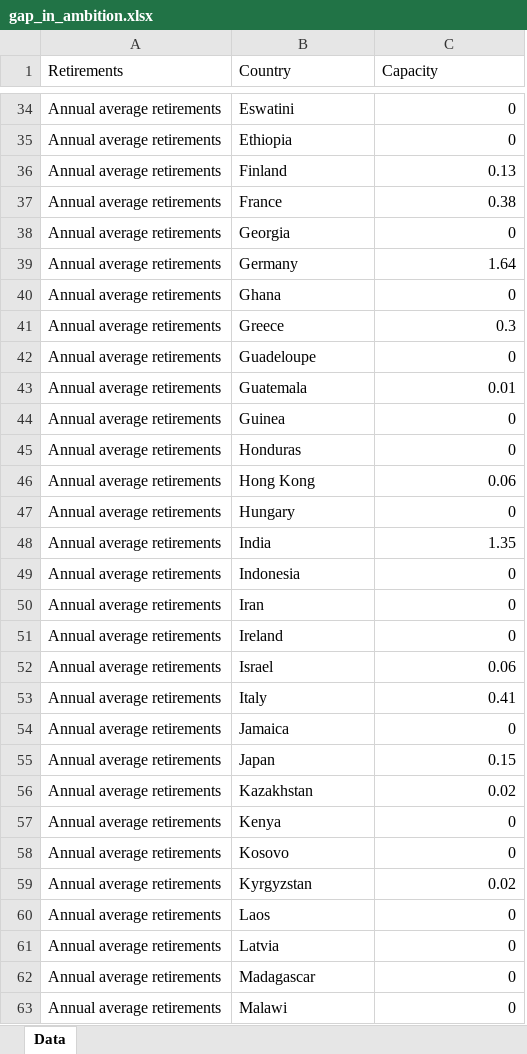
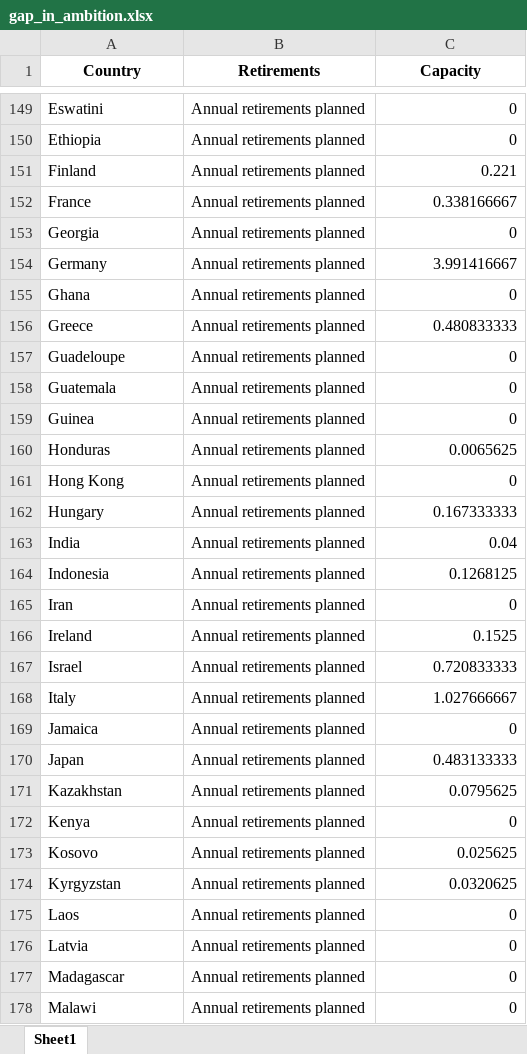
Before and after one commit to GlobalEnergyMonitor/coal-phaseout-preview, an Excel workbook: data_wrangling_2/raw_data/gap_in_ambition.xlsx, sheet Sheet1, drawn as a sheet; only a part is shown, gaps mark what is left out; values as stored, in another font and other column widths than the file's, no borders; removed rows and columns are numbered as before the commit, all else as after; the diff covers the shown part only; the diff names each change by its address in the sheet, - before the commit and + after, or states it on an @@ line.

Commit message:
change gap in ambition from past to future retirements

```diff
--- a/data_wrangling_2/raw_data/gap_in_ambition.xlsx (sheet Sheet1)
+++ b/data_wrangling_2/raw_data/gap_in_ambition.xlsx (sheet Sheet1)
-sheet tab: Data
+sheet tab: Sheet1
-column A (Retirements), rows 34-63: all Annual average retirements
+column B (Retirements), rows 149-178: all Annual retirements planned
@@ A1 bold: off → on, alignment: left → center @@
@@ C1 bold: off → on, alignment: left → center @@
-C151 (Capacity): 0.13
+C151 (Capacity): 0.221
-C152 (Capacity): 0.38
+C152 (Capacity): 0.338166667
-C154 (Capacity): 1.64
+C154 (Capacity): 3.991416667
-C156 (Capacity): 0.3
+C156 (Capacity): 0.480833333
-C158 (Capacity): 0.01
+C158 (Capacity): 0
-C160 (Capacity): 0
+C160 (Capacity): 0.0065625
-C161 (Capacity): 0.06
+C161 (Capacity): 0
-C162 (Capacity): 0
+C162 (Capacity): 0.167333333
-C163 (Capacity): 1.35
+C163 (Capacity): 0.04
-C164 (Capacity): 0
+C164 (Capacity): 0.1268125
-C166 (Capacity): 0
+C166 (Capacity): 0.1525
-C167 (Capacity): 0.06
+C167 (Capacity): 0.720833333
-C168 (Capacity): 0.41
+C168 (Capacity): 1.027666667
-C170 (Capacity): 0.15
+C170 (Capacity): 0.483133333
-C171 (Capacity): 0.02
+C171 (Capacity): 0.0795625
-C173 (Capacity): 0
+C173 (Capacity): 0.025625
-C174 (Capacity): 0.02
+C174 (Capacity): 0.0320625
```
Also changed, not shown: 85 added rows, 83 removed rows, 31 moved rows and 50 edited cells elsewhere in this sheet, 5 other files.
